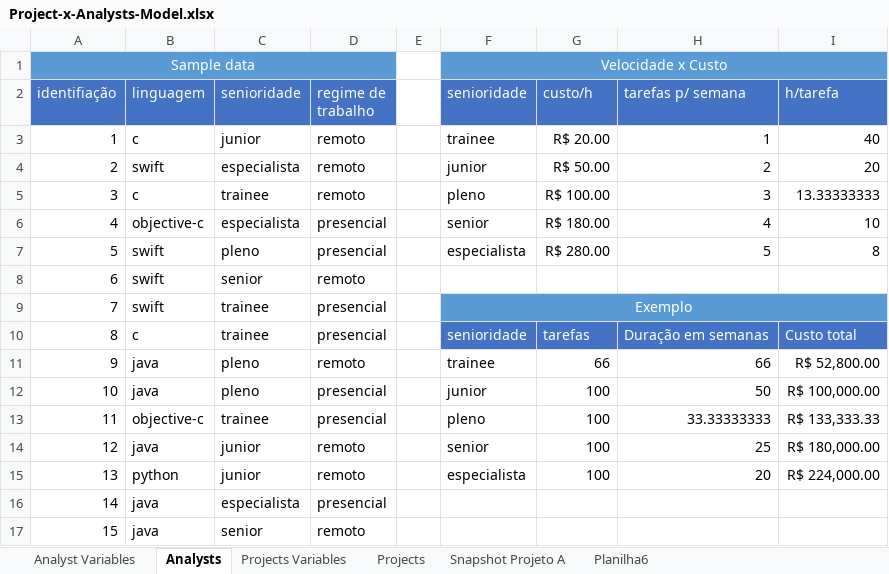
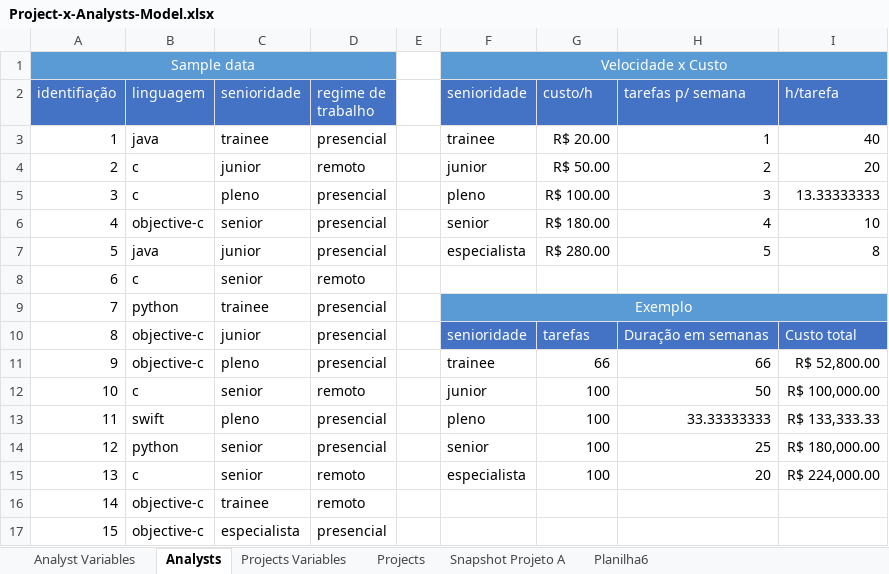
Before and after one commit to leonardorock/projects-x-analysts, an Excel workbook: Sheets/Project-x-Analysts-Model.xlsx, sheet Analysts, drawn as a sheet; values as stored, in another font and other column widths than the file's, no borders; the diff names each change by its address in the sheet, - before the commit and + after, or states it on an @@ line.

Commit message:
updating dataset

```diff
--- a/Sheets/Project-x-Analysts-Model.xlsx (sheet Analysts)
+++ b/Sheets/Project-x-Analysts-Model.xlsx (sheet Analysts)
-B3 (linguagem): c
+B3 (linguagem): java
-C3 (senioridade): junior
+C3 (senioridade): trainee
-D3 (regime de trabalho): remoto
+D3 (regime de trabalho): presencial
-B4 (linguagem): swift
+B4 (linguagem): c
-C4 (senioridade): especialista
+C4 (senioridade): junior
-C5 (senioridade): trainee
+C5 (senioridade): pleno
-D5 (regime de trabalho): remoto
+D5 (regime de trabalho): presencial
-C6 (senioridade): especialista
+C6 (senioridade): senior
-B7 (linguagem): swift
+B7 (linguagem): java
-C7 (senioridade): pleno
+C7 (senioridade): junior
-B8 (linguagem): swift
+B8 (linguagem): c
-B9 (linguagem): swift
+B9 (linguagem): python
-B10 (linguagem): c
+B10 (linguagem): objective-c
-C10 (senioridade): trainee
+C10 (senioridade): junior
-B11 (linguagem): java
+B11 (linguagem): objective-c
-D11 (regime de trabalho): remoto
+D11 (regime de trabalho): presencial
-B12 (linguagem): java
+B12 (linguagem): c
-C12 (senioridade): pleno
+C12 (senioridade): senior
-D12 (regime de trabalho): presencial
+D12 (regime de trabalho): remoto
-B13 (linguagem): objective-c
+B13 (linguagem): swift
-C13 (senioridade): trainee
+C13 (senioridade): pleno
-B14 (linguagem): java
+B14 (linguagem): python
-C14:C15 (senioridade): junior
+C14:C15 (senioridade): senior
-D14 (regime de trabalho): remoto
+D14 (regime de trabalho): presencial
-B15 (linguagem): python
+B15 (linguagem): c
-B16:B17 (linguagem): java
+B16:B17 (linguagem): objective-c
-C16 (senioridade): especialista
+C16 (senioridade): trainee
-D16 (regime de trabalho): presencial
+D16 (regime de trabalho): remoto
-C17 (senioridade): senior
+C17 (senioridade): especialista
-D17 (regime de trabalho): remoto
+D17 (regime de trabalho): presencial
```
Also changed, not shown: sheet Projects, 1 other file.
